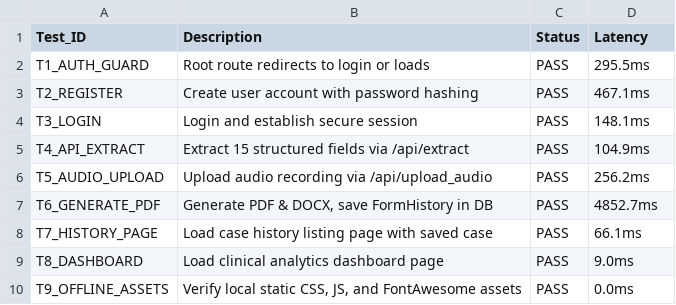
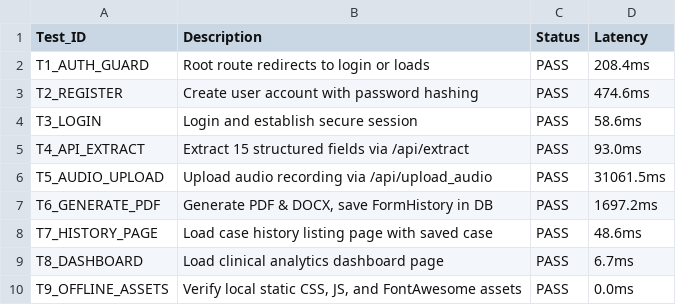
Before and after one commit to roojask/app_pathology_7-7-2569, a CSV file: benchmarks/thesis_eval_outputs/web_functional_test_results.csv, drawn as a sheet.

```diff
--- a/benchmarks/thesis_eval_outputs/web_functional_test_results.csv
+++ b/benchmarks/thesis_eval_outputs/web_functional_test_results.csv
@@ -1,10 +1,10 @@
 Test_ID,Description,Status,Latency
-T1_AUTH_GUARD,Root route redirects to login or loads,PASS,295.5ms
-T2_REGISTER,Create user account with password hashing,PASS,467.1ms
-T3_LOGIN,Login and establish secure session,PASS,148.1ms
-T4_API_EXTRACT,Extract 15 structured fields via /api/extract,PASS,104.9ms
-T5_AUDIO_UPLOAD,Upload audio recording via /api/upload_audio,PASS,256.2ms
-T6_GENERATE_PDF,"Generate PDF & DOCX, save FormHistory in DB",PASS,4852.7ms
-T7_HISTORY_PAGE,Load case history listing page with saved case,PASS,66.1ms
-T8_DASHBOARD,Load clinical analytics dashboard page,PASS,9.0ms
+T1_AUTH_GUARD,Root route redirects to login or loads,PASS,208.4ms
+T2_REGISTER,Create user account with password hashing,PASS,474.6ms
+T3_LOGIN,Login and establish secure session,PASS,58.6ms
+T4_API_EXTRACT,Extract 15 structured fields via /api/extract,PASS,93.0ms
+T5_AUDIO_UPLOAD,Upload audio recording via /api/upload_audio,PASS,31061.5ms
+T6_GENERATE_PDF,"Generate PDF & DOCX, save FormHistory in DB",PASS,1697.2ms
+T7_HISTORY_PAGE,Load case history listing page with saved case,PASS,48.6ms
+T8_DASHBOARD,Load clinical analytics dashboard page,PASS,6.7ms
 T9_OFFLINE_ASSETS,"Verify local static CSS, JS, and FontAwesome assets",PASS,0.0ms
```
Also changed, not shown: 2 other files.
